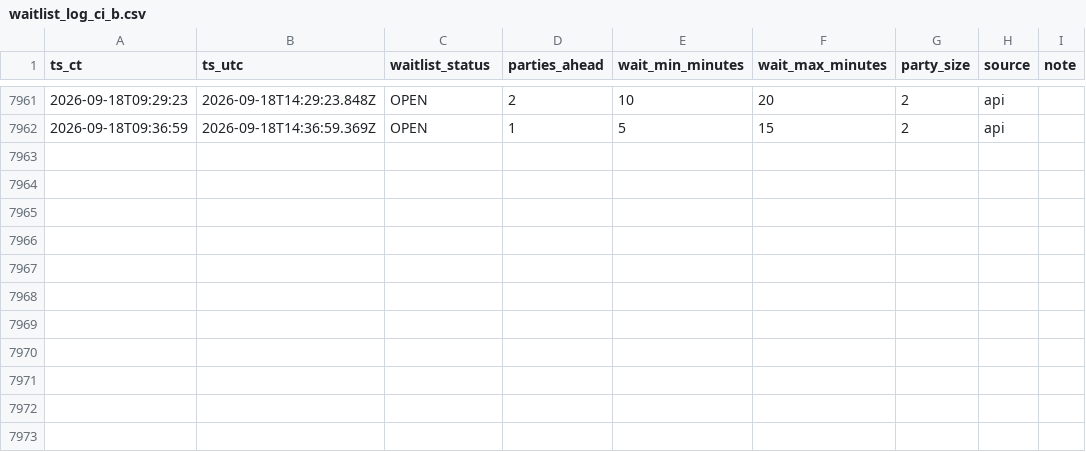
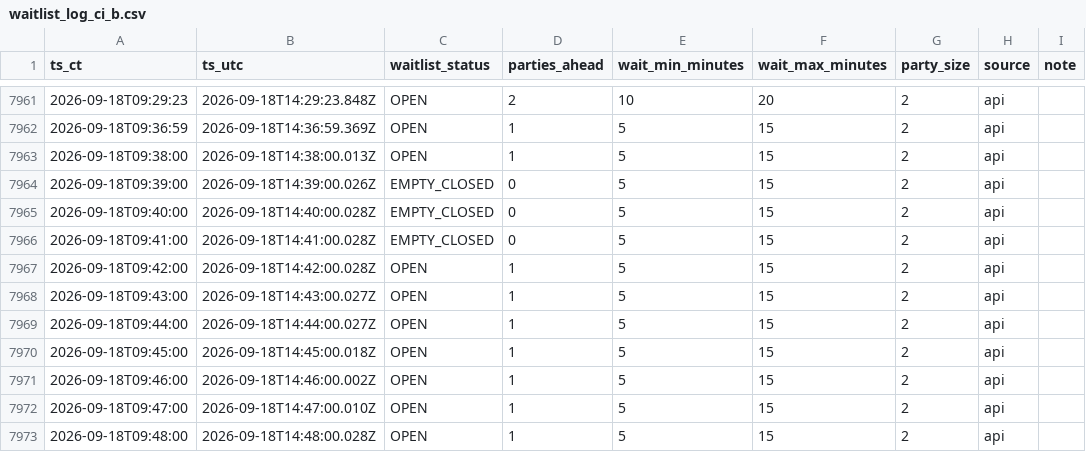
Before and after one commit to bront-s/oph-edina-waitlist, a CSV file: data/waitlist_log_ci_b.csv, drawn as a sheet; only a part is shown, gaps mark what is left out.

```diff
--- a/data/waitlist_log_ci_b.csv
+++ b/data/waitlist_log_ci_b.csv
@@ -7962 +7962,12 @@ ts_ct,ts_utc,waitlist_status,parties_ahead,wait_min_minutes,wait_max_minutes,par
 2026-09-18T09:36:59,2026-09-18T14:36:59.369Z,OPEN,1,5,15,2,api,
+2026-09-18T09:38:00,2026-09-18T14:38:00.013Z,OPEN,1,5,15,2,api,
+2026-09-18T09:39:00,2026-09-18T14:39:00.026Z,EMPTY_CLOSED,0,5,15,2,api,
+2026-09-18T09:40:00,2026-09-18T14:40:00.028Z,EMPTY_CLOSED,0,5,15,2,api,
+2026-09-18T09:41:00,2026-09-18T14:41:00.028Z,EMPTY_CLOSED,0,5,15,2,api,
+2026-09-18T09:42:00,2026-09-18T14:42:00.028Z,OPEN,1,5,15,2,api,
+2026-09-18T09:43:00,2026-09-18T14:43:00.027Z,OPEN,1,5,15,2,api,
+2026-09-18T09:44:00,2026-09-18T14:44:00.027Z,OPEN,1,5,15,2,api,
+2026-09-18T09:45:00,2026-09-18T14:45:00.018Z,OPEN,1,5,15,2,api,
+2026-09-18T09:46:00,2026-09-18T14:46:00.002Z,OPEN,1,5,15,2,api,
+2026-09-18T09:47:00,2026-09-18T14:47:00.010Z,OPEN,1,5,15,2,api,
+2026-09-18T09:48:00,2026-09-18T14:48:00.028Z,OPEN,1,5,15,2,api,
```
